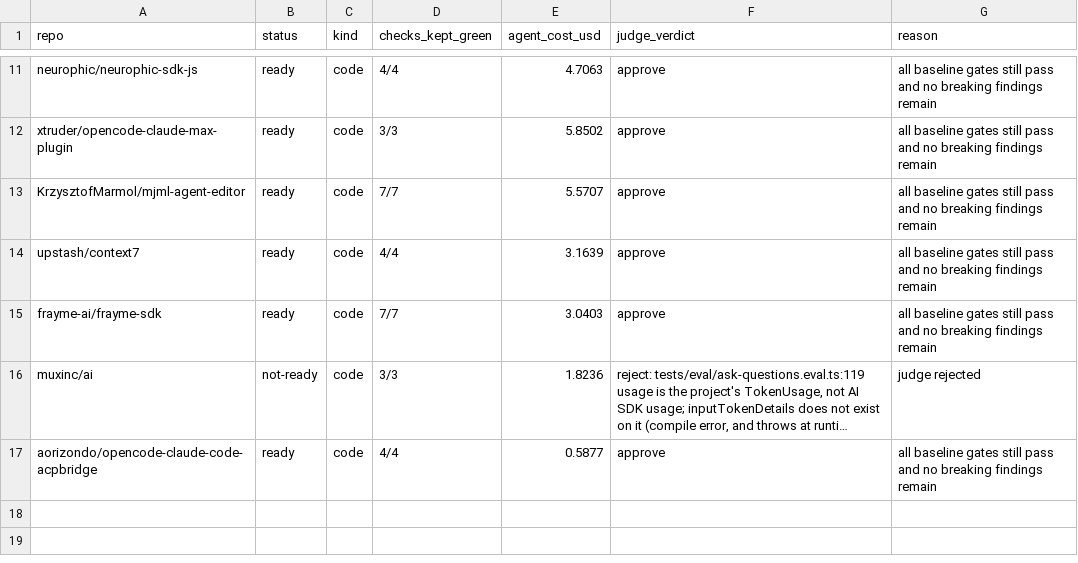
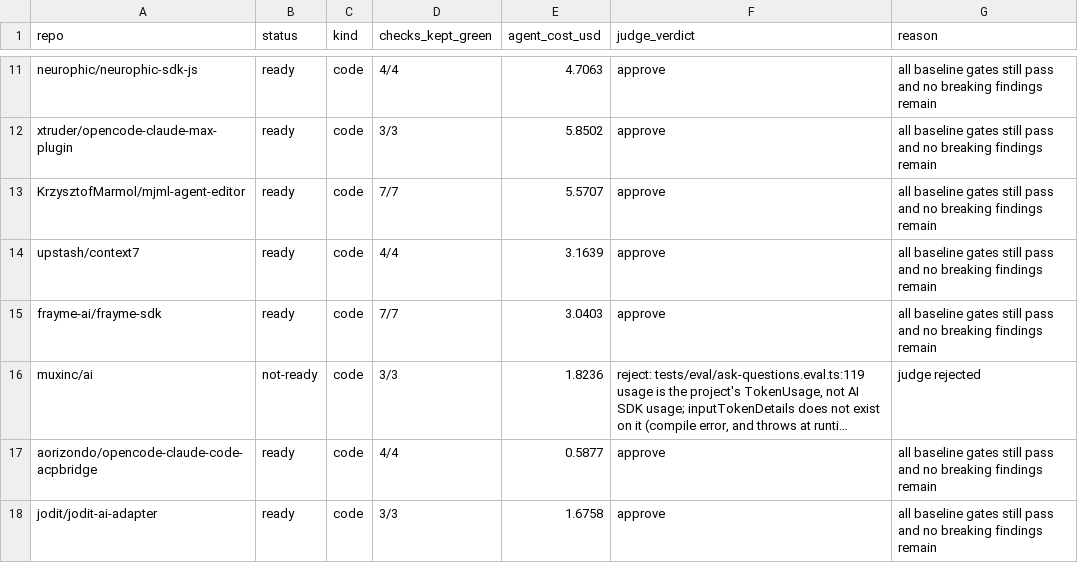
Before and after one commit to JayanthMalladi/shim, a CSV file: drafts/SUMMARY.csv, drawn as a sheet; only a part is shown, gaps mark what is left out; long unchanged cells end in …; the diff names each change by its address in the sheet, - before the commit and + after, or states it on an @@ line.

```diff
--- a/drafts/SUMMARY.csv
+++ b/drafts/SUMMARY.csv
+row 18: jodit/jodit-ai-adapter | ready | code | 3/3 | 1.6758 | approve | all baseline gates still pass and no breaking findings remain
```
Also changed, not shown: 6 other files.
